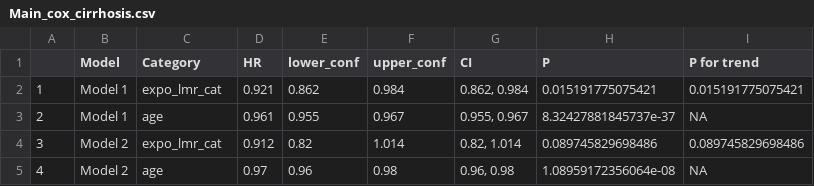
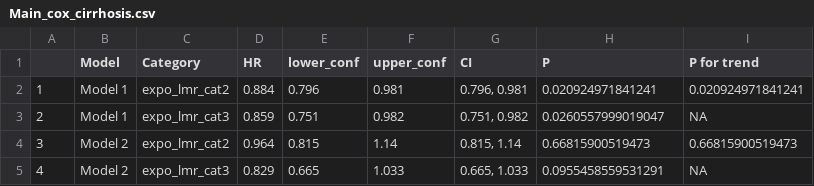
Before and after one commit to DangLin1214/test4.github.io, a CSV file: Main_cox_cirrhosis.csv, drawn as a sheet; only a part is shown; the diff covers the shown part only.

```diff
--- a/Main_cox_cirrhosis.csv
+++ b/Main_cox_cirrhosis.csv
@@ -1,5 +1,5 @@
 "","Model","Category","HR","lower_conf","upper_conf","CI","P","P for trend"
-"1","Model 1","expo_lmr_cat",0.921,0.862,0.984,"0.862, 0.984",0.015191775075421,"0.015191775075421"
-"2","Model 1","age",0.961,0.955,0.967,"0.955, 0.967",8.32427881845737e-37,"NA"
-"3","Model 2","expo_lmr_cat",0.912,0.82,1.014,"0.82, 1.014",0.089745829698486,"0.089745829698486"
-"4","Model 2","age",0.97,0.96,0.98,"0.96, 0.98",1.08959172356064e-08,"NA"
+"1","Model 1","expo_lmr_cat2",0.884,0.796,0.981,"0.796, 0.981",0.020924971841241,"0.020924971841241"
+"2","Model 1","expo_lmr_cat3",0.859,0.751,0.982,"0.751, 0.982",0.0260557999019047,"NA"
+"3","Model 2","expo_lmr_cat2",0.964,0.815,1.14,"0.815, 1.14",0.66815900519473,"0.66815900519473"
+"4","Model 2","expo_lmr_cat3",0.829,0.665,1.033,"0.665, 1.033",0.0955458559531291,"NA"
```
Also changed, not shown: 68 edited cells elsewhere in this file, Main_cox_nafld.csv, 14 other files.
